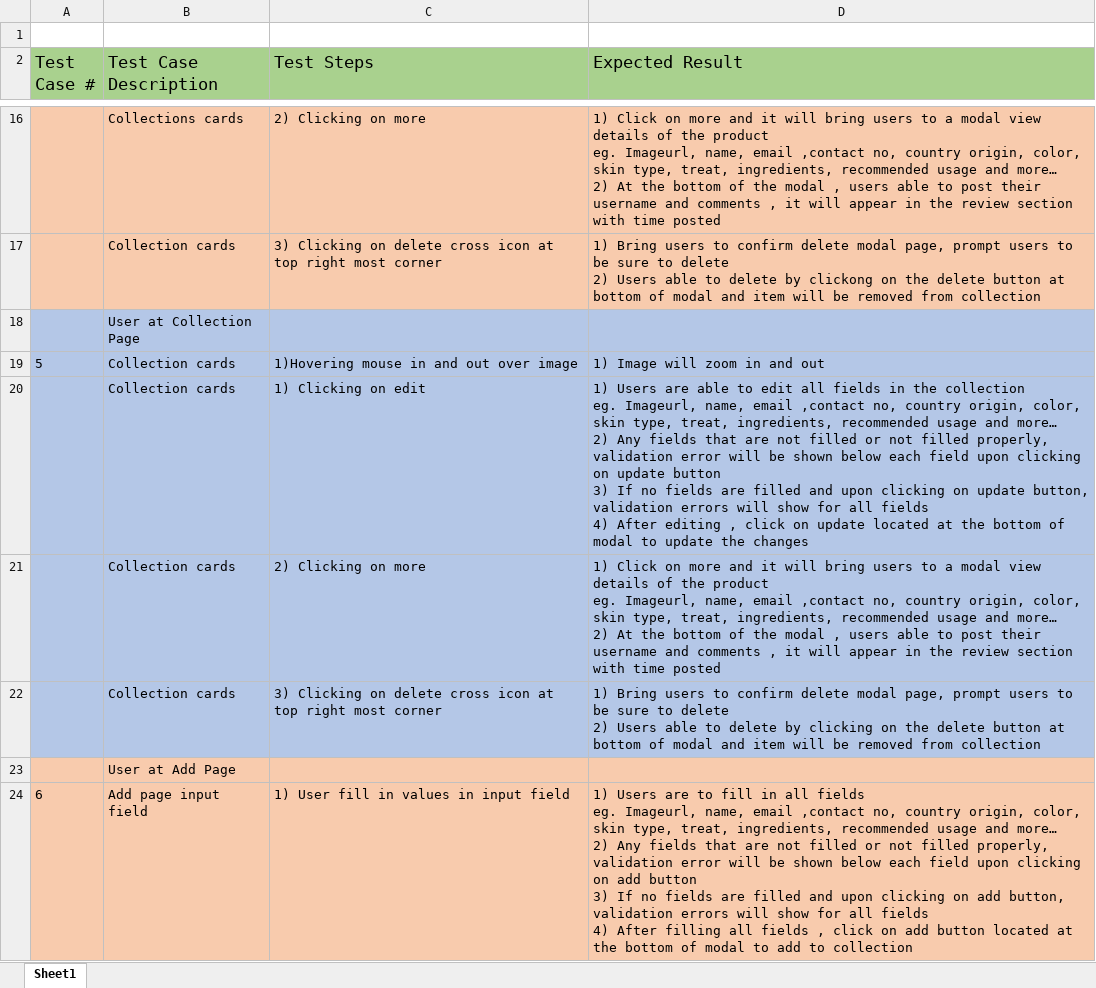
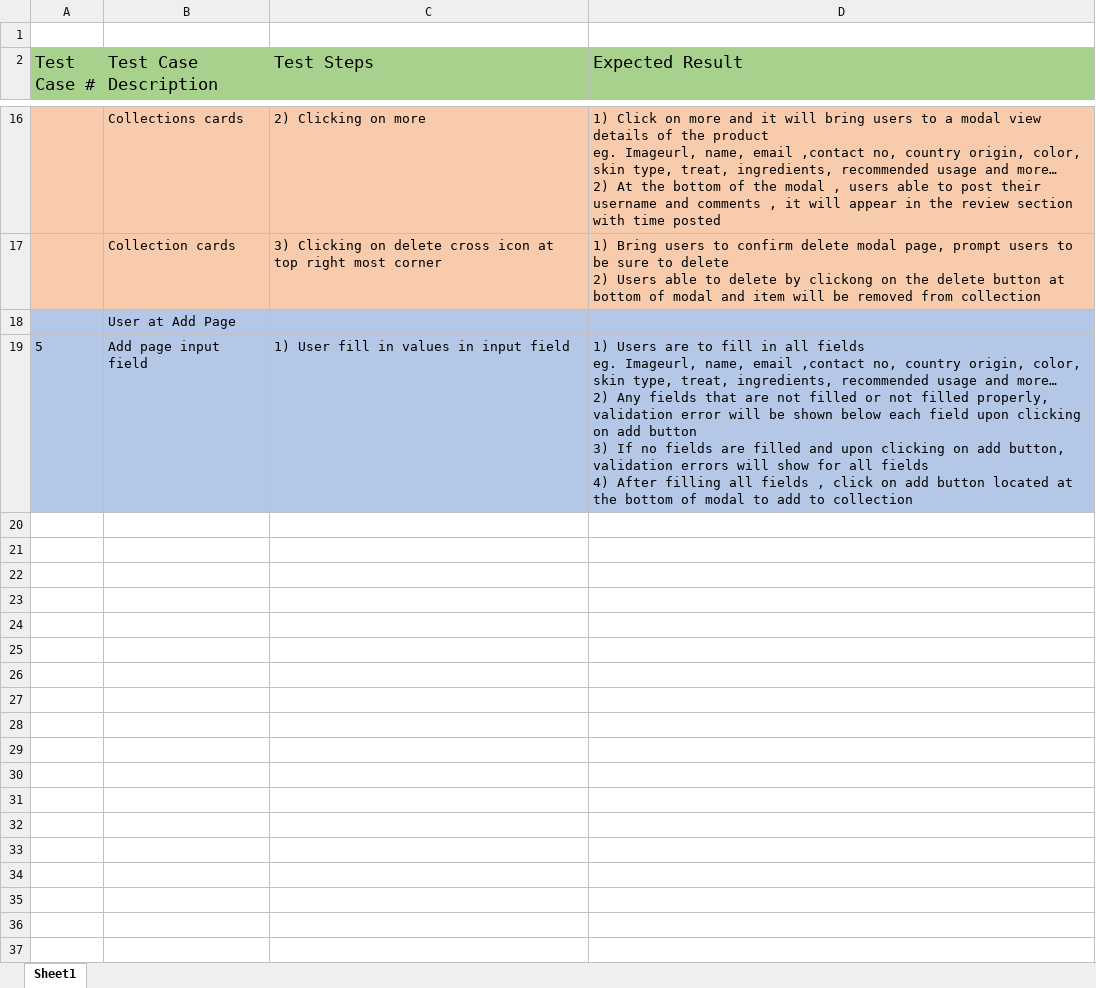
Before and after one commit to xunne899/tgc-18-project-2-react, an Excel workbook: test_case.xlsx, sheet Sheet1, drawn as a sheet; only a part is shown, gaps mark what is left out; values as stored, in another font and other column widths than the file's, no borders; removed rows and columns are numbered as before the commit, all else as after; ↵ is a line break in a cell; the diff names each change by its address in the sheet, - before the commit and + after, or states it on an @@ line.

Commit message:
delete collection

```diff
--- a/test_case.xlsx (sheet Sheet1)
+++ b/test_case.xlsx (sheet Sheet1)
-row 18:  | User at Collection Page
-row 19: 5 | Collection cards | 1)Hovering mouse in and out over image | 1) Image will zoom in and out
-row 20:  | Collection cards | 1) Clicking on edit | 1) Users are able to edit all fields in the collection ↵ eg. Imageurl, name, email ,contact no, country origin, color, skin type, treat, ingredients, recommended usage and more… ↵ 2) Any fields that are not filled or not filled properly, validation error will be shown below each field upon clicking on update button ↵ 3) If no fields are filled and upon clicking on update button, validation errors will show for all fields ↵ 4) After editing , click on update located at the bottom of modal to update the changes
-row 21:  | Collection cards | 2) Clicking on more | 1) Click on more and it will bring users to a modal view details of the product ↵ eg. Imageurl, name, email ,contact no, country origin, color, skin type, treat, ingredients, recommended usage and more… ↵ 2) At the bottom of the modal , users able to post their username and comments , it will appear in the review section with time posted
-row 22:  | Collection cards | 3) Clicking on delete cross icon at top right most corner | 1) Bring users to confirm delete modal page, prompt users to be sure to delete ↵ 2) Users able to delete by clicking on the delete button at bottom of modal and item will be removed from collection
-A18:D19 fill: #F8CBAD
+A18:D19 fill: #B4C7E7
@@ column A (Test Case #) renumbered from row 19 down @@
```
Also changed, not shown: 11 other files.
